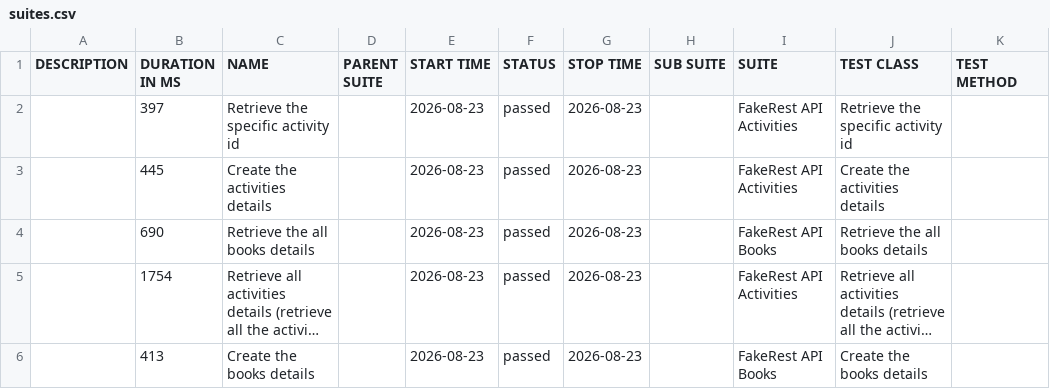
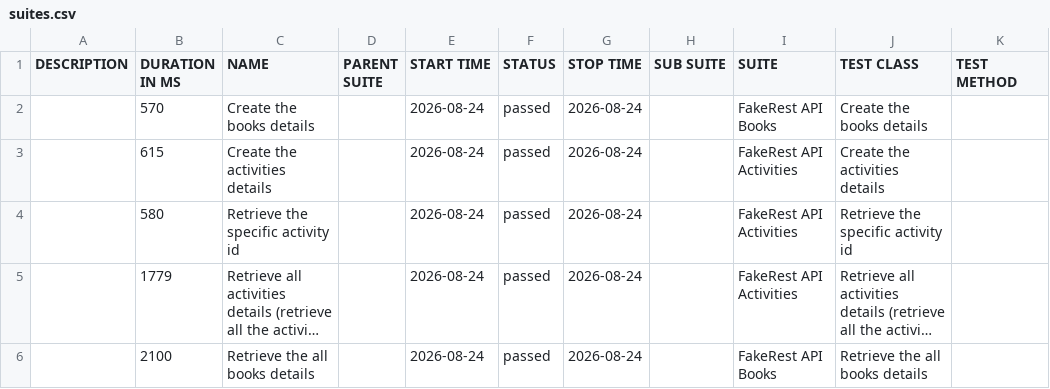
Before and after one commit to BalajiRamudu/API_Testing_Practice, a CSV file: data/suites.csv, drawn as a sheet; long unchanged cells end in …; removed rows and columns are numbered as before the commit, all else as after; the diff names each change by its address in the sheet, - before the commit and + after, or states it on an @@ line.

```diff
--- a/data/suites.csv
+++ b/data/suites.csv
-row 2:  | 397 | Retrieve the specific activity id |  | 2026-08-23 | passed | 2026-08-23 |  | FakeRest API Activities | Retrieve the specific activity id
+row 2:  | 570 | Create the books details |  | 2026-08-24 | passed | 2026-08-24 |  | FakeRest API Books | Create the books details
-B3 (DURATION IN MS): 445
+B3 (DURATION IN MS): 615
-E3 (START TIME): 2026-08-23
+E3 (START TIME): 2026-08-24
-G3 (STOP TIME): 2026-08-23
+G3 (STOP TIME): 2026-08-24
-row 4:  | 690 | Retrieve the all books details |  | 2026-08-23 | passed | 2026-08-23 |  | FakeRest API Books | Retrieve the all books details
+row 4:  | 580 | Retrieve the specific activity id |  | 2026-08-24 | passed | 2026-08-24 |  | FakeRest API Activities | Retrieve the specific activity id
-B5 (DURATION IN MS): 1754
+B5 (DURATION IN MS): 1779
-E5:E6 (START TIME): 2026-08-23
+E5:E6 (START TIME): 2026-08-24
-G5:G6 (STOP TIME): 2026-08-23
+G5:G6 (STOP TIME): 2026-08-24
-B6 (DURATION IN MS): 413
+B6 (DURATION IN MS): 2100
-C6 (NAME): Create the books details
+C6 (NAME): Retrieve the all books details
-J6 (TEST CLASS): Create the books details
+J6 (TEST CLASS): Retrieve the all books details
```
Also changed, not shown: data/behaviors.csv, 24 other files.
